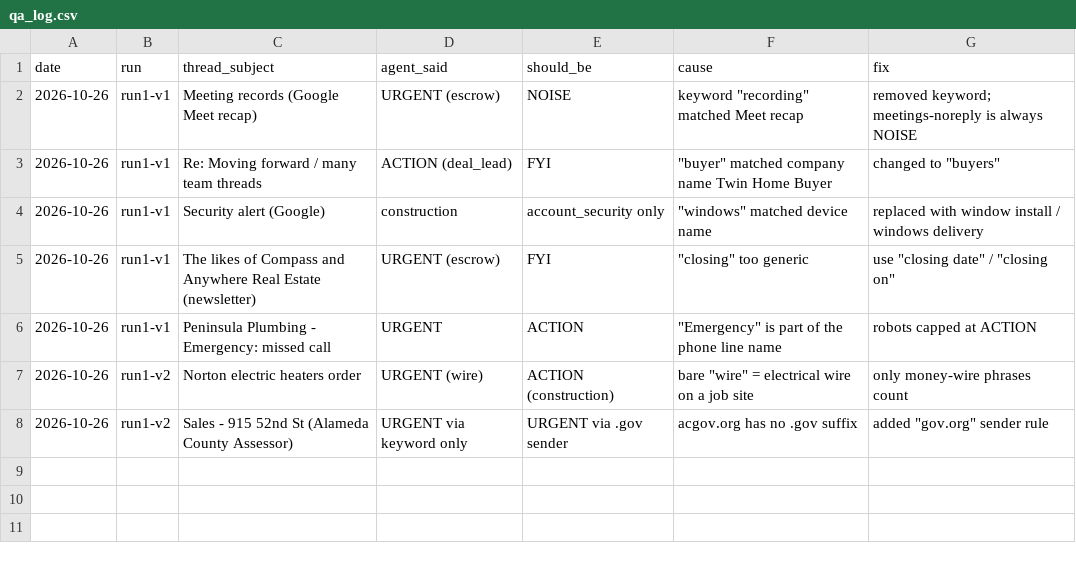
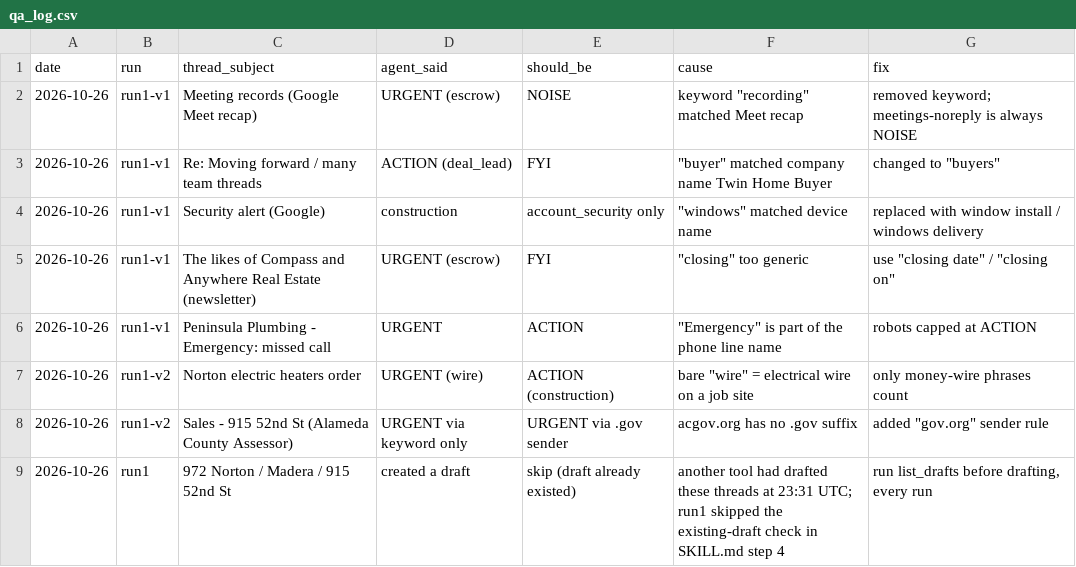
Before and after one commit to juantwinhomes/Juan-Diaz-CEO-Twin-Home-Buyer, a CSV file: email_agent/qa_log.csv, drawn as a sheet.

```diff
--- a/email_agent/qa_log.csv
+++ b/email_agent/qa_log.csv
@@ -8 +8,2 @@ date,run,thread_subject,agent_said,should_be,cause,fix
 2026-10-26,run1-v2,Sales - 915 52nd St (Alameda County Assessor),URGENT via keyword only,URGENT via .gov sender,acgov.org has no .gov suffix,"added ""gov.org"" sender rule"
+2026-10-26,run1,"972 Norton / Madera / 915 52nd St","created a draft","skip (draft already existed)","another tool had drafted these threads at 23:31 UTC; run1 skipped the existing-draft check in SKILL.md step 4","run list_drafts before drafting, every run"
```
